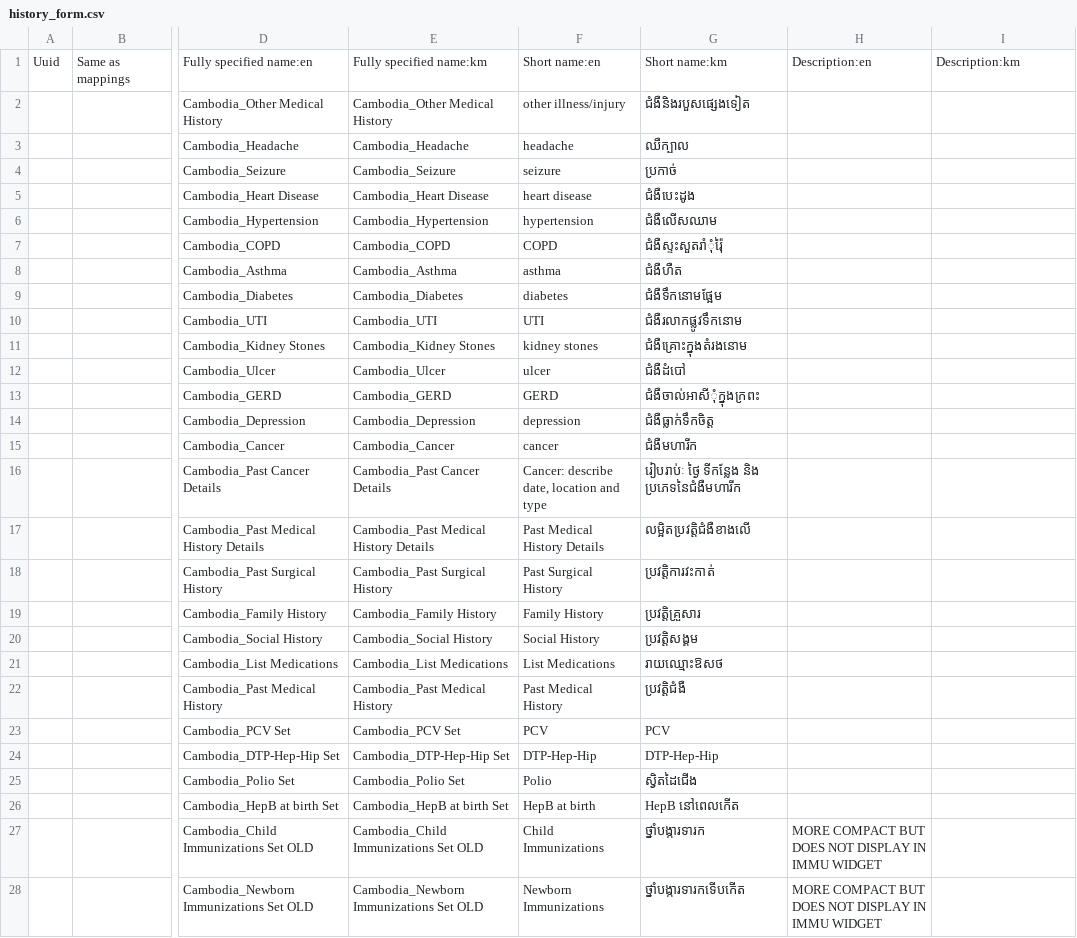
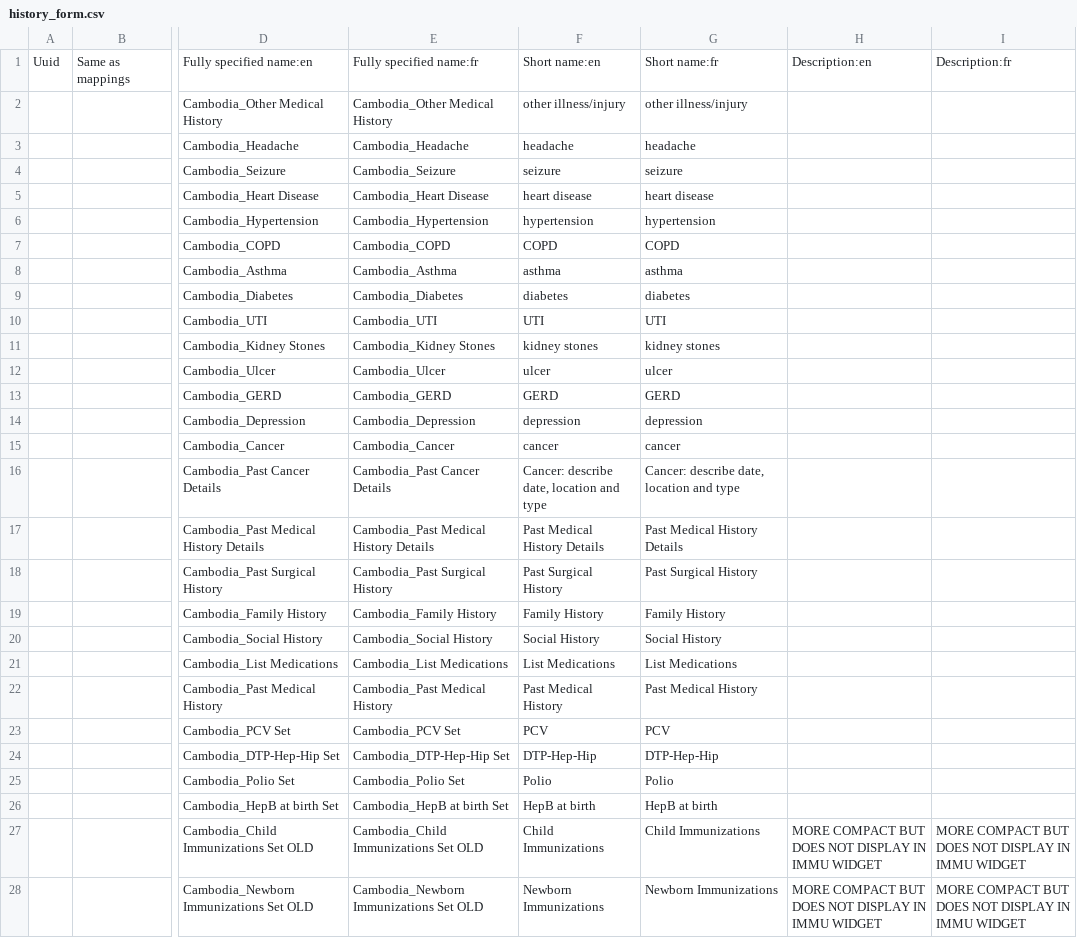
Before and after one commit to mekomsolutions/openmrs-config-easydoc, a CSV file: configuration/concepts/history_form.csv, drawn as a sheet; only a part is shown, gaps mark what is left out; the diff covers the shown part only; the diff names each change by its address in the sheet, - before the commit and + after, or states it on an @@ line.

```diff
--- a/configuration/concepts/history_form.csv
+++ b/configuration/concepts/history_form.csv
-E1: Fully specified name:km
+E1: Fully specified name:fr
-G1: Short name:km
+G1: Short name:fr
-I1: Description:km
+I1: Description:fr
-G2: ជំងឺនិងរបួសផ្សេងទៀត
+G2: other illness/injury
-G3: ឈឺក្បាល
+G3: headache
-G4: ប្រកាច់
+G4: seizure
-G5: ជំងឺបេះដូង
+G5: heart disease
-G6: ជំងឺលើសឈាម
+G6: hypertension
-G7: ជំងឺស្ទះសួតរាំុំរ៉ៃុ
+G7: COPD
-G8: ជំងឺហឺត
+G8: asthma
-G9: ជំងឺទឹកនោមផ្អែម
+G9: diabetes
-G10: ជំងឺរលាកផ្លូវទឹកនោម
+G10: UTI
-G11: ជំងឺគ្រោះក្នុងតំរងនោម
+G11: kidney stones
-G12: ជំងឺដំបៅ
+G12: ulcer
-G13: ជំងឺចាល់អាសីុំក្នុងក្រពះ
+G13: GERD
-G14: ជំងឺធ្លាក់ទឹកចិត្ត
+G14: depression
-G15: ជំងឺមហារីក
+G15: cancer
-G16: រៀបរាប់ៈ ថ្ងៃ ទីកន្លែង និង ប្រភេទនៃជំងឺមហារីក
+G16: Cancer: describe date, location and type
-G17: លម្អិតប្រវត្តិជំងឺខាងលើ
+G17: Past Medical History Details
-G18: ប្រវត្តិការវះកាត់
+G18: Past Surgical History
-G19: ប្រវត្តិគ្រួសារ
+G19: Family History
-G20: ប្រវត្តិសង្គម
+G20: Social History
-G21: រាយឈ្មោះឱសថ
+G21: List Medications
-G22: ប្រវត្តិជំងឺ
+G22: Past Medical History
-G25: ស្វិតដៃជើង
+G25: Polio
-G26: HepB នៅពេលកើត
+G26: HepB at birth
-G27: ថ្នាំបង្ការទារក
+G27: Child Immunizations
-I27:I28: (empty)
+I27:I28: MORE COMPACT BUT DOES NOT DISPLAY IN IMMU WIDGET
-G28: ថ្នាំបង្ការទារកទើបកើត
+G28: Newborn Immunizations
```
Also changed, not shown: 3 edited cells elsewhere in this file, configuration/concepts/activate_forms.csv, configuration/concepts/birth_spacing_form.csv, 3 other files.
